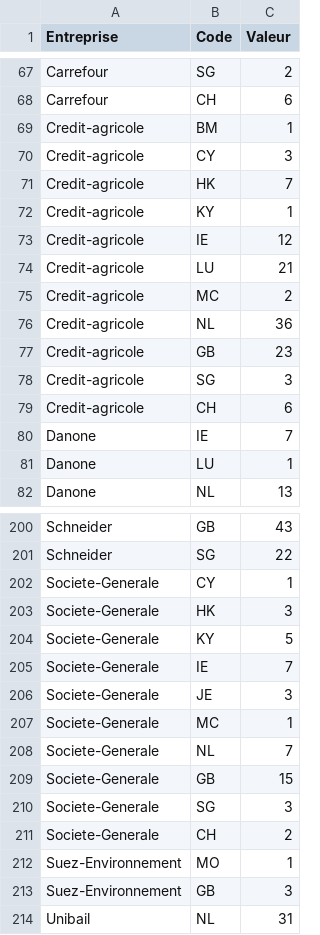
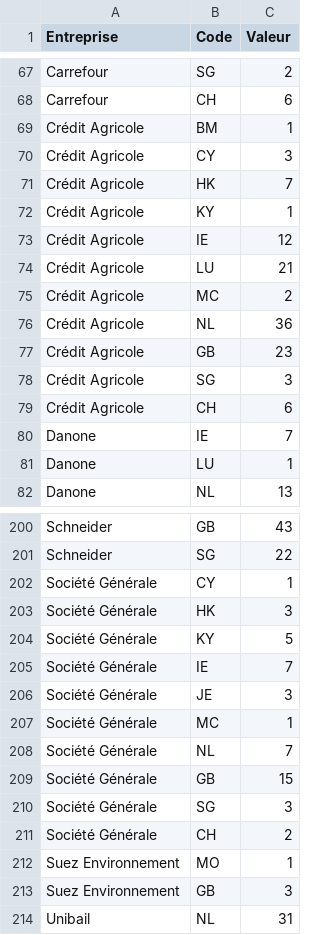
Before and after one commit to ValentinH/TaxHavensMap, a CSV file: App/data/FR/cac40.csv, drawn as a sheet; only a part is shown, gaps mark what is left out; the diff covers the shown part only.

```diff
--- a/App/data/FR/cac40.csv
+++ b/App/data/FR/cac40.csv
@@ -68,13 +68,13 @@ Carrefour;SG;2
 Carrefour;CH;6
-Credit-agricole;BM;1
-Credit-agricole;CY;3
-Credit-agricole;HK;7
-Credit-agricole;KY;1
-Credit-agricole;IE;12
-Credit-agricole;LU;21
-Credit-agricole;MC;2
-Credit-agricole;NL;36
-Credit-agricole;GB;23
-Credit-agricole;SG;3
-Credit-agricole;CH;6
+Crédit Agricole;BM;1
+Crédit Agricole;CY;3
+Crédit Agricole;HK;7
+Crédit Agricole;KY;1
+Crédit Agricole;IE;12
+Crédit Agricole;LU;21
+Crédit Agricole;MC;2
+Crédit Agricole;NL;36
+Crédit Agricole;GB;23
+Crédit Agricole;SG;3
+Crédit Agricole;CH;6
 Danone;IE;7
@@ -201,14 +201,14 @@ Schneider;GB;43
 Schneider;SG;22
-Societe-Generale;CY;1
-Societe-Generale;HK;3
-Societe-Generale;KY;5
-Societe-Generale;IE;7
-Societe-Generale;JE;3
-Societe-Generale;MC;1
-Societe-Generale;NL;7
-Societe-Generale;GB;15
-Societe-Generale;SG;3
-Societe-Generale;CH;2
-Suez-Environnement;MO;1
-Suez-Environnement;GB;3
+Société Générale;CY;1
+Société Générale;HK;3
+Société Générale;KY;5
+Société Générale;IE;7
+Société Générale;JE;3
+Société Générale;MC;1
+Société Générale;NL;7
+Société Générale;GB;15
+Société Générale;SG;3
+Société Générale;CH;2
+Suez Environnement;MO;1
+Suez Environnement;GB;3
 Unibail;NL;31
```
Also changed, not shown: 49 edited cells elsewhere in this file, App/data/USA/USA sans entreprises sans paradis fiscaux.csv.
